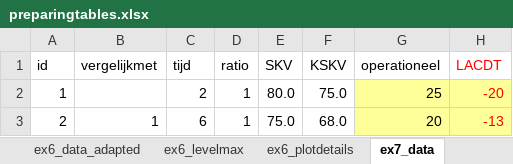
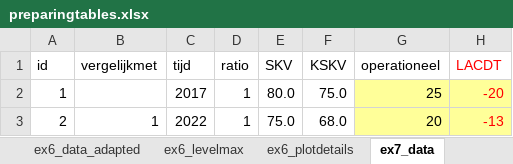
Before and after one commit to vanzanden/ggsolvencyii, an Excel workbook: _data_helperfiles/preparingtables.xlsx, sheet ex7_data, drawn as a sheet; only a part is shown; values as stored, in another font and other column widths than the file's, no borders; the diff names each change by its address in the sheet, - before the commit and + after, or states it on an @@ line.

```diff
--- a/_data_helperfiles/preparingtables.xlsx (sheet ex7_data)
+++ b/_data_helperfiles/preparingtables.xlsx (sheet ex7_data)
-C2 (tijd): 2
+C2 (tijd): 2017
-C3 (tijd): 6
+C3 (tijd): 2022
```
Also changed, not shown: sheet ex1_data, sheet ex2_data, sheet ex4_data, formulas that keep their value, 30 other files.
